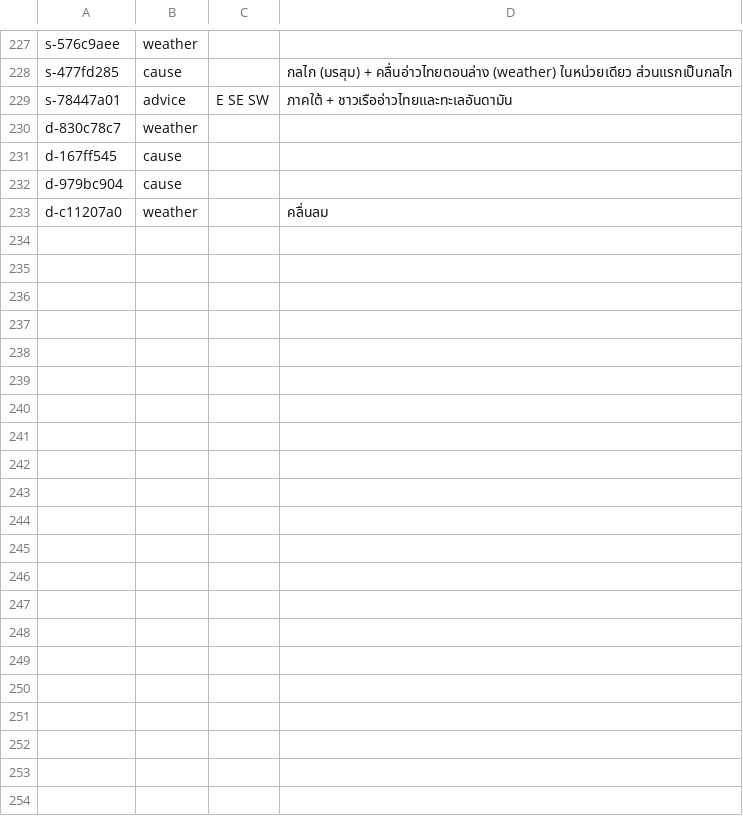
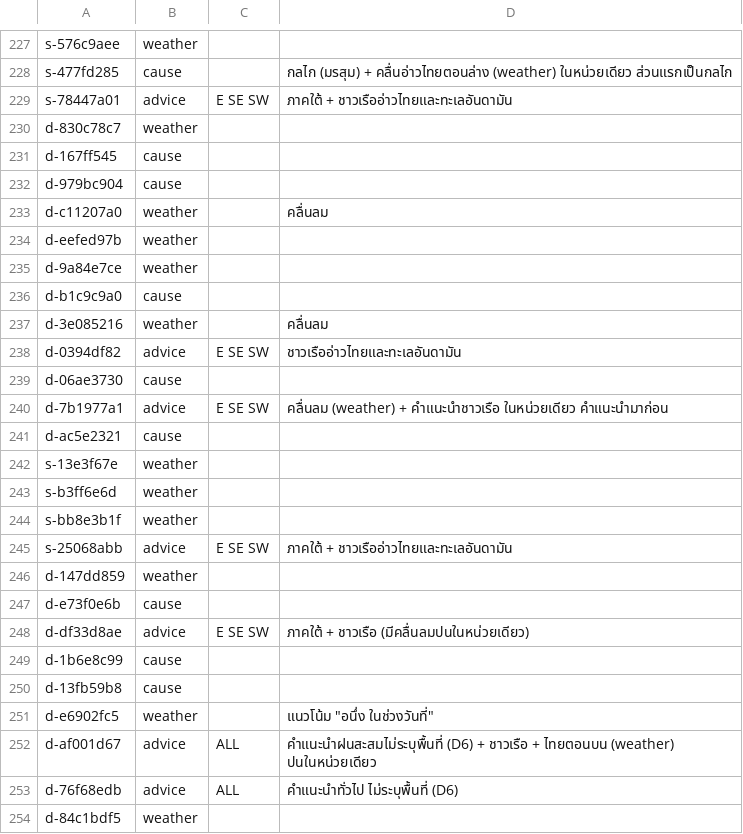
Before and after one commit to IdeaMee/tmd-plain-forecast, a TSV file: data/labeled/agent_labels.tsv, drawn as a sheet; only a part is shown, gaps mark what is left out.

Commit message:
label: ติดป้ายชุด 12

```diff
--- a/data/labeled/agent_labels.tsv
+++ b/data/labeled/agent_labels.tsv
@@ -233 +233,22 @@ d-979bc904	cause
 d-c11207a0	weather		คลื่นลม
+d-eefed97b	weather		
+d-9a84e7ce	weather		
+d-b1c9c9a0	cause		
+d-3e085216	weather		คลื่นลม
+d-0394df82	advice	E SE SW	ชาวเรืออ่าวไทยและทะเลอันดามัน
+d-06ae3730	cause		
+d-7b1977a1	advice	E SE SW	คลื่นลม (weather) + คำแนะนำชาวเรือ ในหน่วยเดียว คำแนะนำมาก่อน
+d-ac5e2321	cause		
+s-13e3f67e	weather		
+s-b3ff6e6d	weather		
+s-bb8e3b1f	weather		
+s-25068abb	advice	E SE SW	ภาคใต้ + ชาวเรืออ่าวไทยและทะเลอันดามัน
+d-147dd859	weather		
+d-e73f0e6b	cause		
+d-df33d8ae	advice	E SE SW	ภาคใต้ + ชาวเรือ (มีคลื่นลมปนในหน่วยเดียว)
+d-1b6e8c99	cause		
+d-13fb59b8	cause		
+d-e6902fc5	weather		แนวโน้ม "อนึ่ง ในช่วงวันที่"
+d-af001d67	advice	ALL	คำแนะนำฝนสะสมไม่ระบุพื้นที่ (D6) + ชาวเรือ + ไทยตอนบน (weather) ปนในหน่วยเดียว
+d-76f68edb	advice	ALL	คำแนะนำทั่วไป ไม่ระบุพื้นที่ (D6)
+d-84c1bdf5	weather		
```
